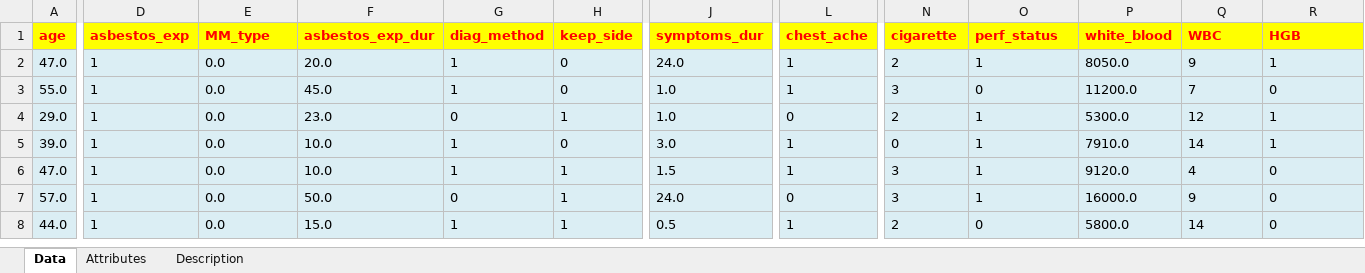
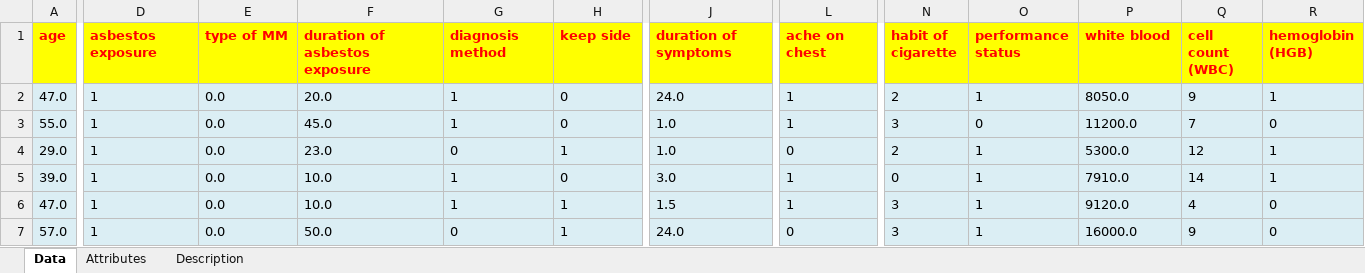
Before and after one commit to romanelgff/ml-mesothelioma, an Excel workbook: mesothelioma_dataset.xlsx, sheet Data, drawn as a sheet; only a part is shown, gaps mark what is left out; the shorter side is filled out with more unchanged rows; values as stored, in another font and other column widths than the file's, no borders; table styles not drawn; the diff covers the shown part only; the diff names each change by its address in the sheet, - before the commit and + after, or states it on an @@ line.

```diff
--- a/mesothelioma_dataset.xlsx (sheet Data)
+++ b/mesothelioma_dataset.xlsx (sheet Data)
-D1: asbestos_exp
+D1: asbestos exposure
-E1: MM_type
+E1: type of MM
-F1: asbestos_exp_dur
+F1: duration of asbestos exposure
-G1: diag_method
+G1: diagnosis method
-H1: keep_side
+H1: keep side
-J1: symptoms_dur
+J1: duration of symptoms
-L1: chest_ache
+L1: ache on chest
-N1: cigarette
+N1: habit of cigarette
-O1: perf_status
+O1: performance status
-P1: white_blood
+P1: white blood
-Q1: WBC
+Q1: cell count (WBC)
-R1: HGB
+R1: hemoglobin (HGB)
```
Also changed, not shown: 14 edited cells elsewhere in this sheet, 2 other files.
